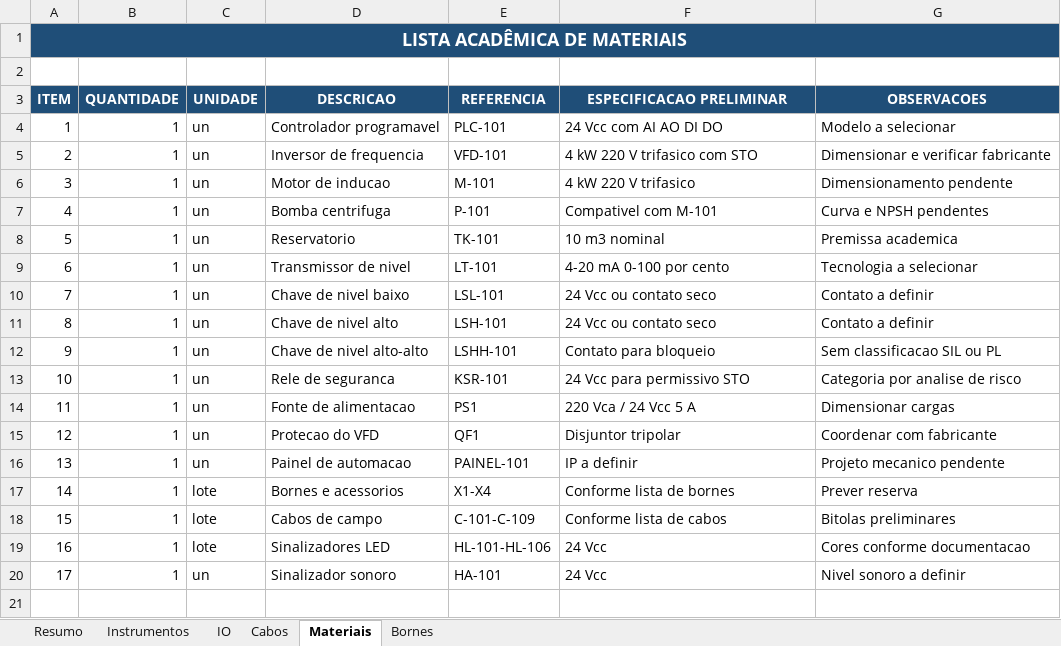
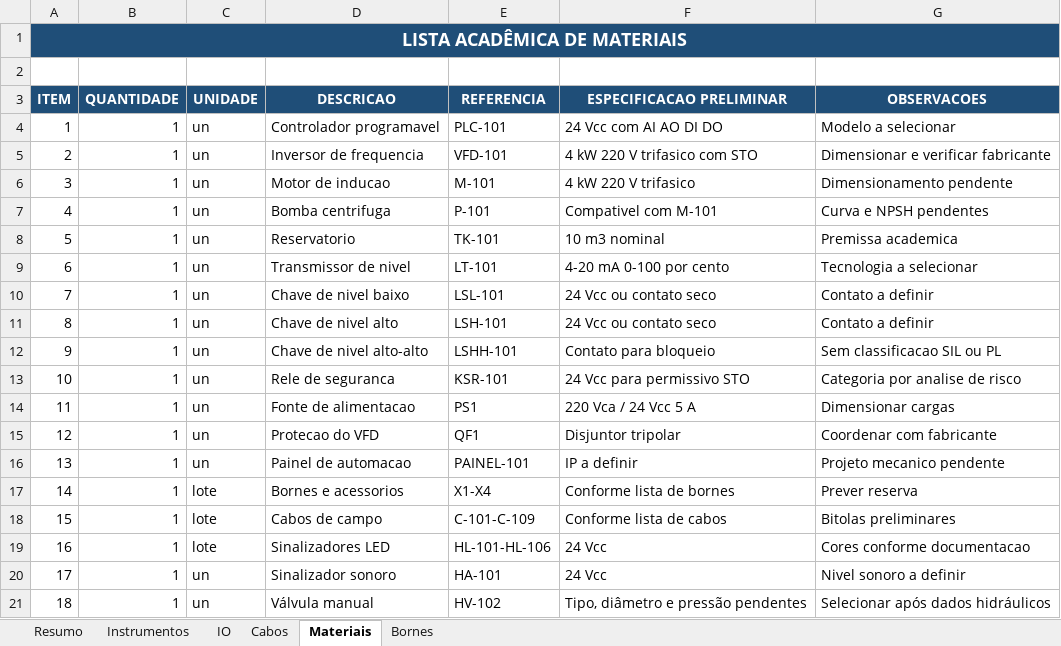
Before and after one commit to r-menegueli/portfolio-autocad-engenharia-eletrica, an Excel workbook: 04-controle-nivel-reservatorio/tabelas-projeto-04.xlsx, sheet Materiais, drawn as a sheet; values as stored, in another font and other column widths than the file's, no borders; the diff names each change by its address in the sheet, - before the commit and + after, or states it on an @@ line.

```diff
--- a/04-controle-nivel-reservatorio/tabelas-projeto-04.xlsx (sheet Materiais)
+++ b/04-controle-nivel-reservatorio/tabelas-projeto-04.xlsx (sheet Materiais)
+row 21: 18 | 1 | un | Válvula manual | HV-102 | Tipo, diâmetro e pressão pendentes | Selecionar após dados hidráulicos
```
Also changed, not shown: sheet Resumo, 39 other files.
